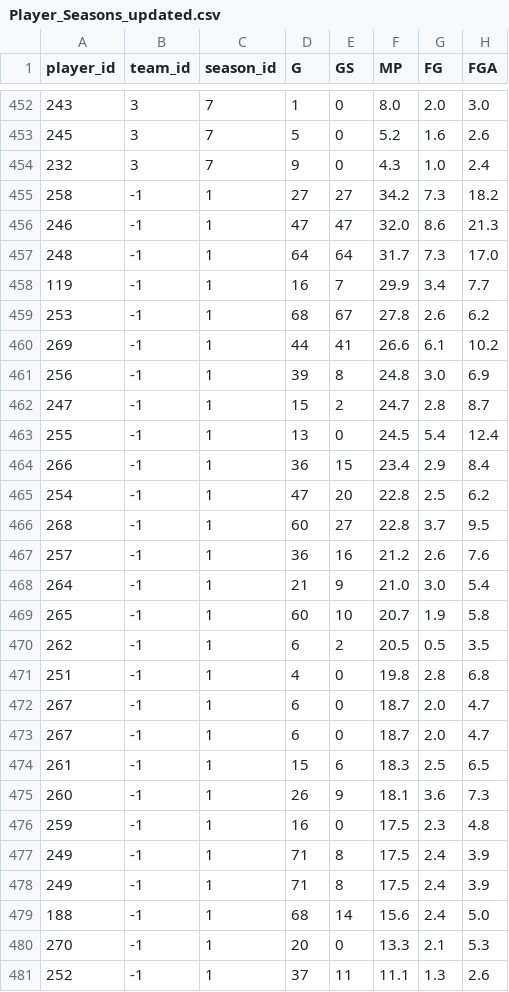
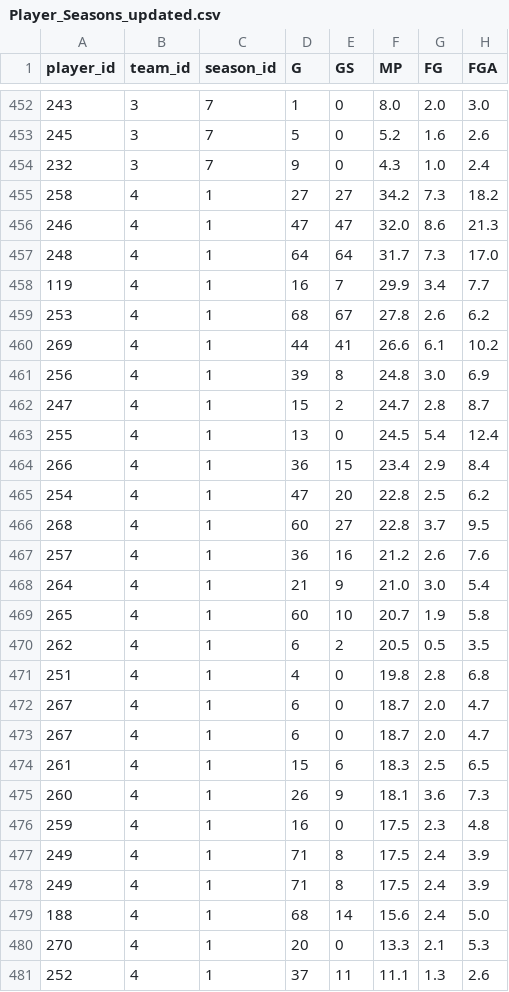
Before and after one commit to pouriazarr/basketball-reference, a CSV file: csv_files/Player_Seasons_updated.csv, drawn as a sheet; only a part is shown, gaps mark what is left out; the diff covers the shown part only; the diff names each change by its address in the sheet, - before the commit and + after, or states it on an @@ line.

Commit message:
Charoletee team problem is fixed

```diff
--- a/csv_files/Player_Seasons_updated.csv
+++ b/csv_files/Player_Seasons_updated.csv
-B455:B481 (team_id): -1
+B455:B481 (team_id): 4
```
Also changed, not shown: 120 edited cells elsewhere in this file, 2 other files.
